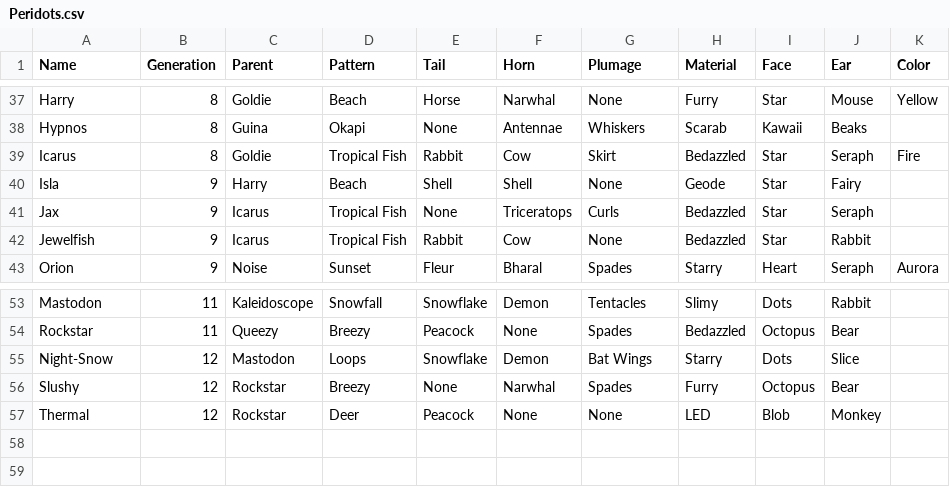
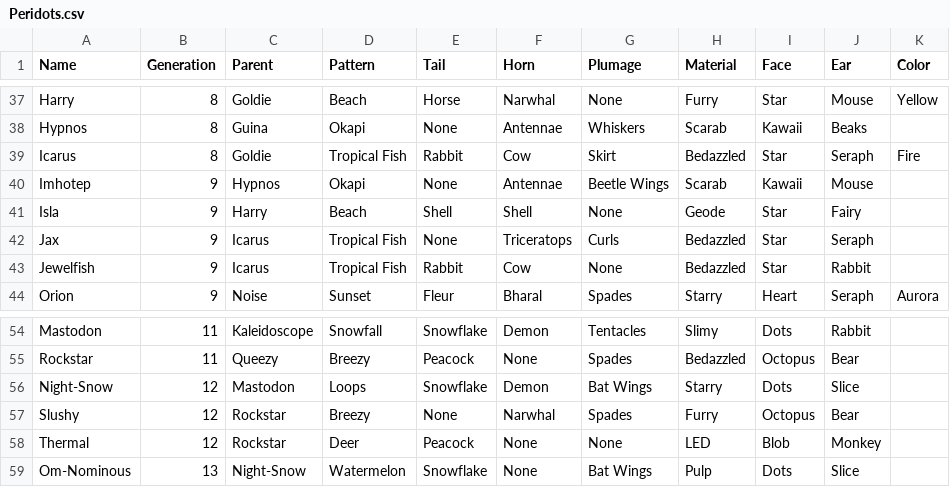
Before and after one commit to g1ddy/PeridotArchetypeFinder, a CSV file: assets/Peridots.csv, drawn as a sheet; only a part is shown, gaps mark what is left out.

Commit message:
add new comm day AT, remove achieved AT target sheet

```diff
--- a/assets/Peridots.csv
+++ b/assets/Peridots.csv
@@ -39,2 +39,3 @@ Hypnos,8,Guina,Okapi,None,Antennae,Whiskers,Scarab,Kawaii,Beaks,
 Icarus,8,Goldie,Tropical Fish,Rabbit,Cow,Skirt,Bedazzled,Star,Seraph,Fire
+Imhotep,9,Hypnos,Okapi,None,Antennae,Beetle Wings,Scarab,Kawaii,Mouse,
 Isla,9,Harry,Beach,Shell,Shell,None,Geode,Star,Fairy,
@@ -57 +58,2 @@ Slushy,12,Rockstar,Breezy,None,Narwhal,Spades,Furry,Octopus,Bear,
 Thermal,12,Rockstar,Deer,Peacock,None,None,LED,Blob,Monkey,
+Om-Nominous,13,Night-Snow,Watermelon,Snowflake,None,Bat Wings,Pulp,Dots,Slice,
```
Also changed, not shown: 4 other files.
